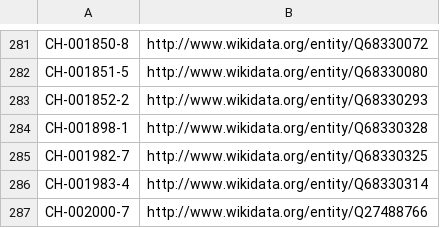
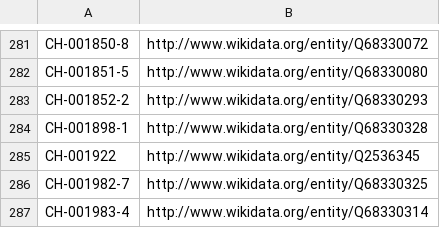
Before and after one commit to hbz/lookup-tables, a CSV file: data/isil2wikidata.csv, drawn as a sheet; only a part is shown, gaps mark what is left out; the shorter side is filled out with more unchanged rows.

Commit message:
Update isil2wikidata

```diff
--- a/data/isil2wikidata.csv
+++ b/data/isil2wikidata.csv
@@ -284,2 +284,3 @@
 "CH-001898-1"	http://www.wikidata.org/entity/Q68330328
+"CH-001922"	http://www.wikidata.org/entity/Q2536345
 "CH-001982-7"	http://www.wikidata.org/entity/Q68330325
```
